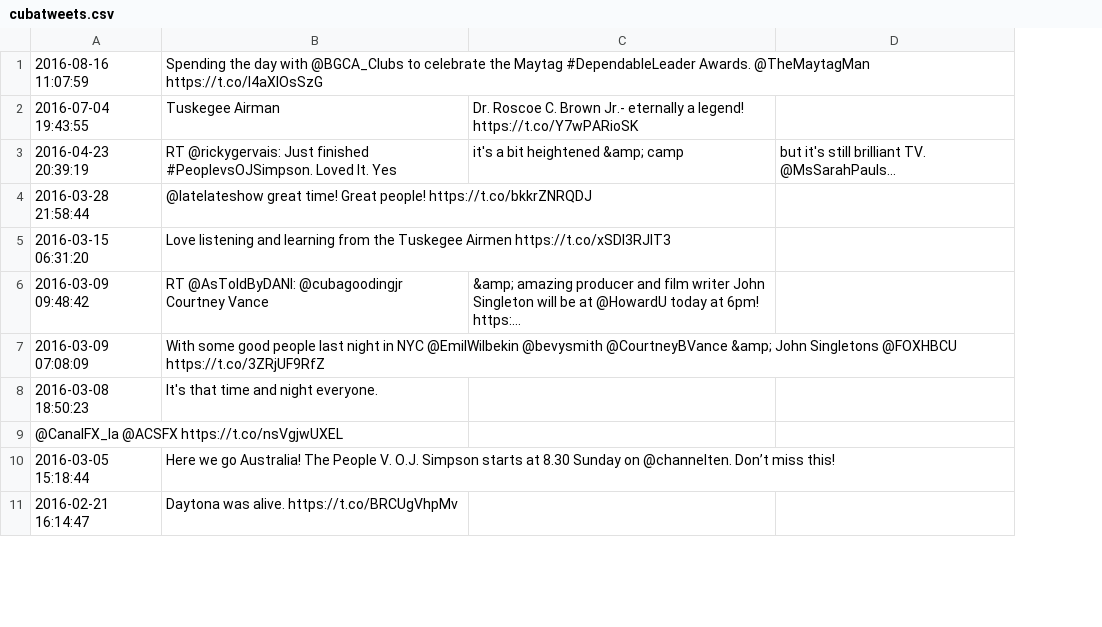
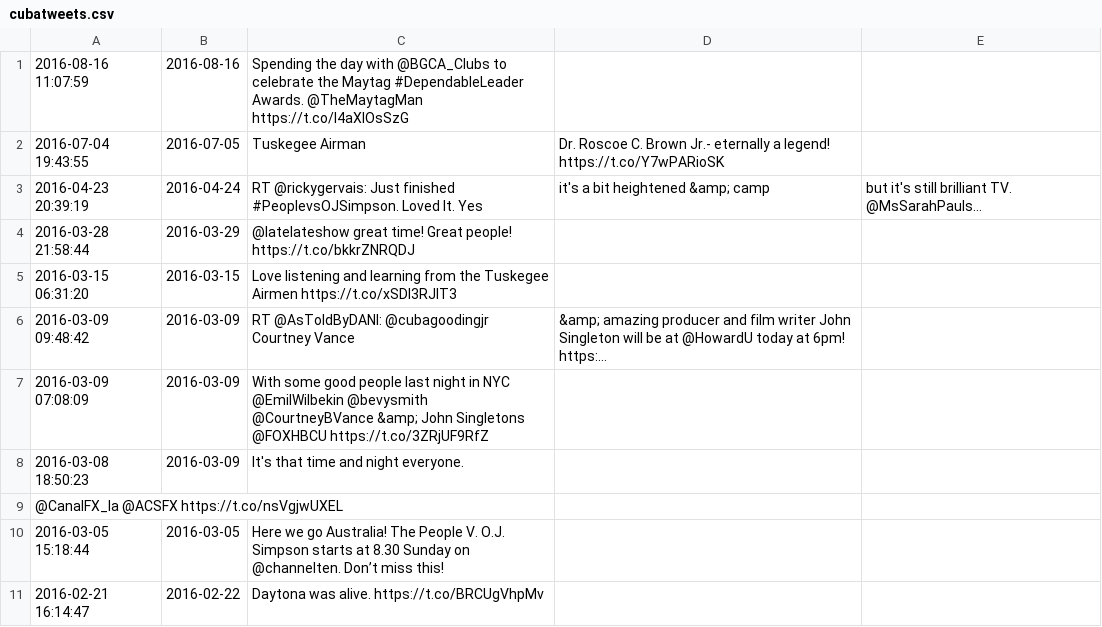
Before and after one commit to sitrucp/cuba_gooding_jr_tweets, a CSV file: cubatweets.csv, drawn as a sheet; only a part is shown; the diff names each change by its address in the sheet, - before the commit and + after, or states it on an @@ line.

```diff
--- a/cubatweets.csv
+++ b/cubatweets.csv
+column B, rows 1-11: 2016-08-16 | 2016-07-05 | 2016-04-24 | 2016-03-29 | 2016-03-15 | 2016-03-09 | 2016-03-09 | 2016-03-09 |  | 2016-03-05 | 2016-02-22
```
Also changed, not shown: 1 other file.
